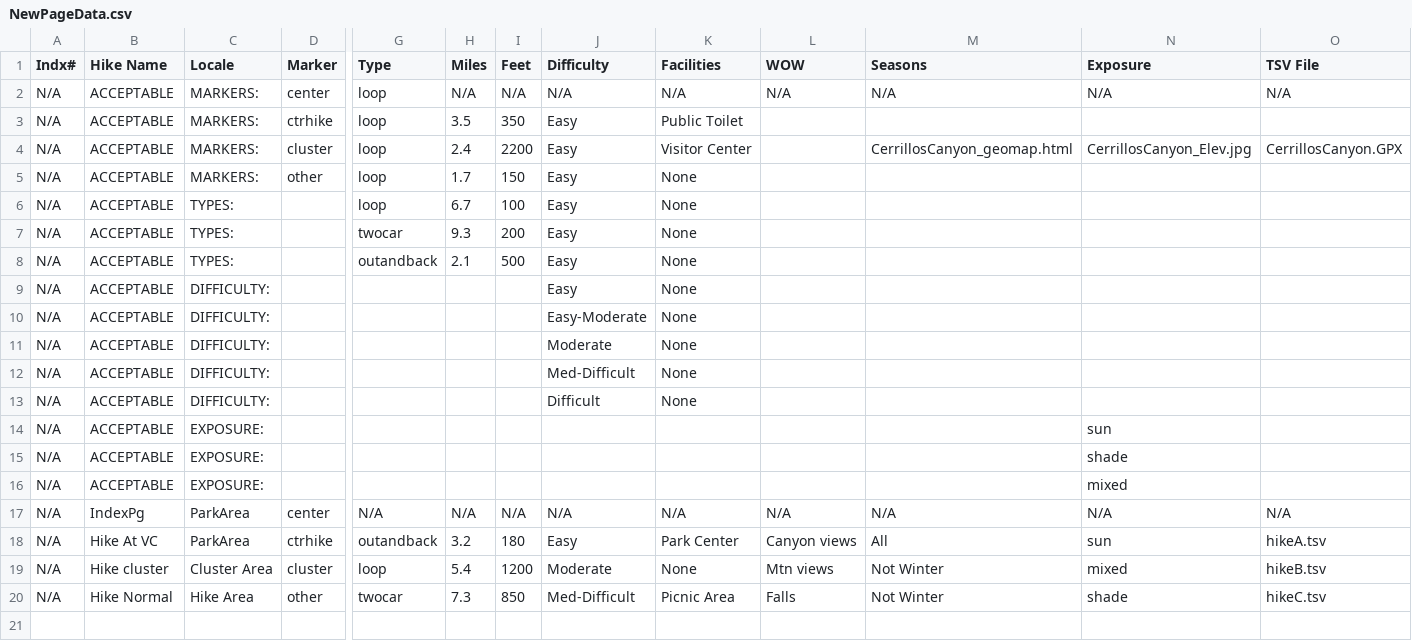
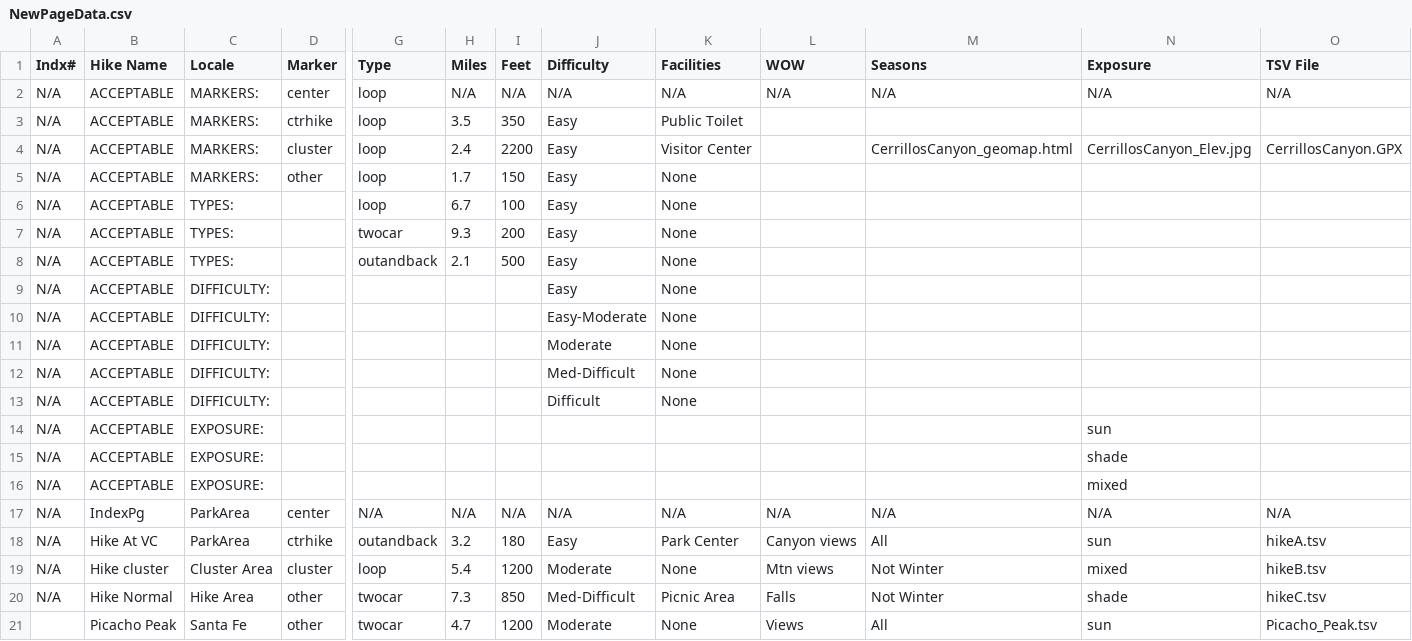
Before and after one commit to krcowles/ktesa, a CSV file: build/NewPageData.csv, drawn as a sheet; only a part is shown, gaps mark what is left out; rows hold the shown columns only; the diff names each change by its address in the sheet, - before the commit and + after, or states it on an @@ line.

Commit message:
First attempt at adding Picacho via new process.

```diff
--- a/build/NewPageData.csv
+++ b/build/NewPageData.csv
+row 21:  | Picacho Peak | Santa Fe | other | twocar | 4.7 | 1200 | Moderate | None | Views | All | sun | Picacho_Peak.tsv
```
Also changed, not shown: 6 other files.
